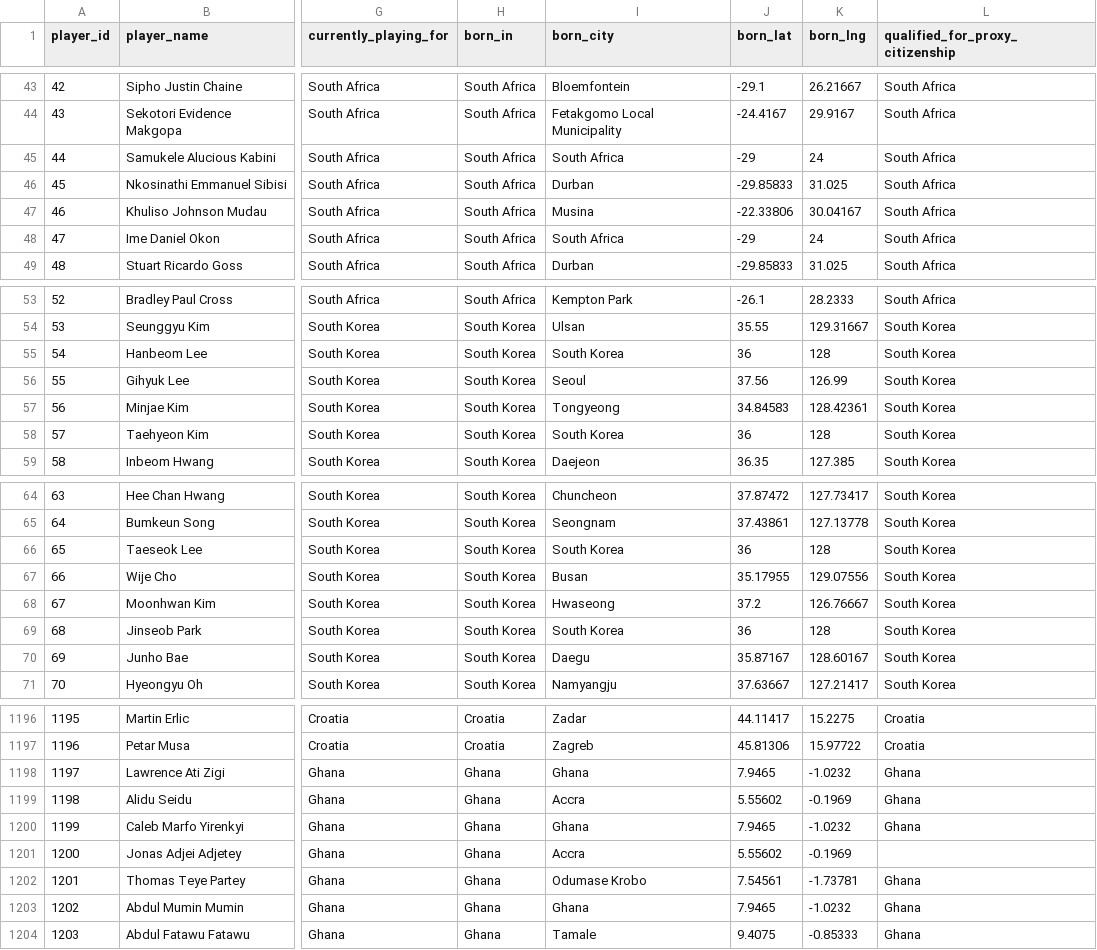
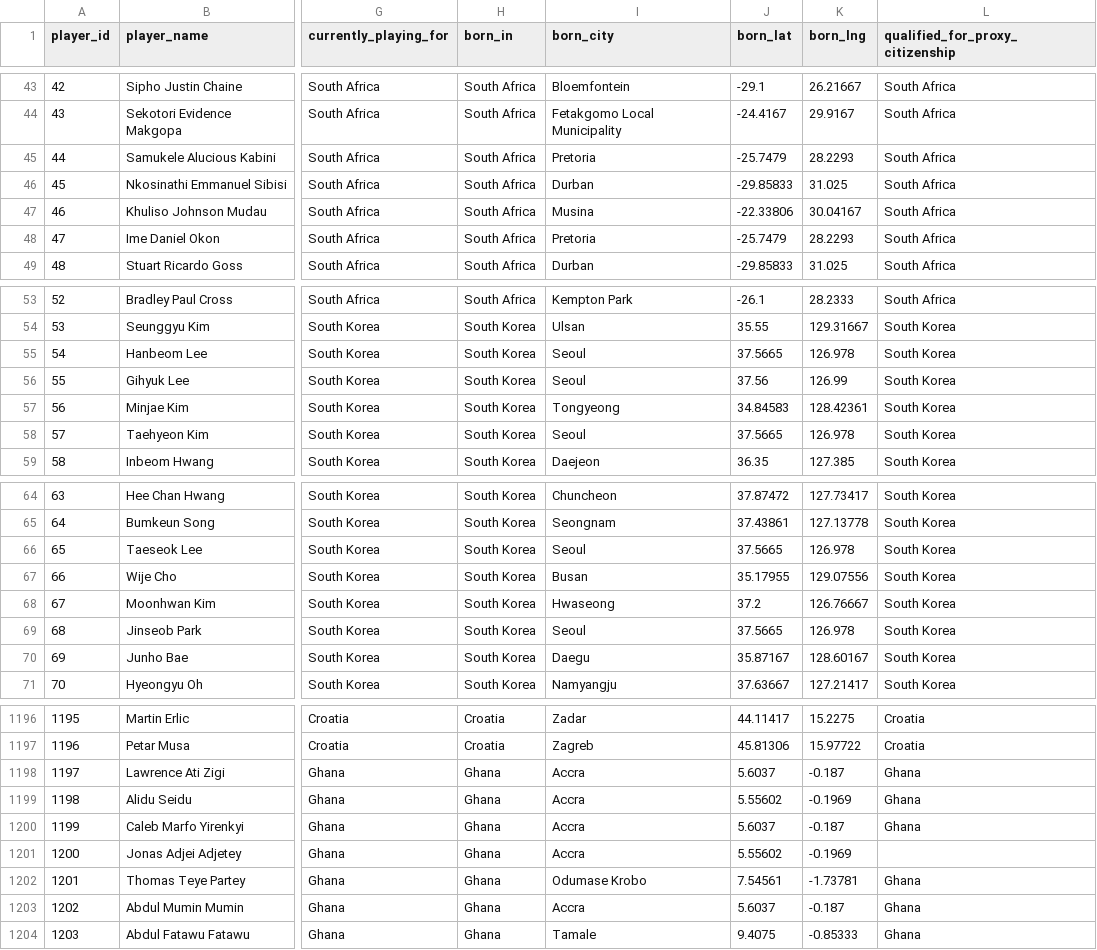
Before and after one commit to bntcurtis/worldly-cup, a CSV file: players_worldcup2026.csv, drawn as a sheet; only a part is shown, gaps mark what is left out; the diff covers the shown part only; the diff names each change by its address in the sheet, - before the commit and + after, or states it on an @@ line.

```diff
--- a/players_worldcup2026.csv
+++ b/players_worldcup2026.csv
-I45 (born_city): South Africa
+I45 (born_city): Pretoria
-J45 (born_lat): -29
+J45 (born_lat): -25.7479
-K45 (born_lng): 24
+K45 (born_lng): 28.2293
-I48 (born_city): South Africa
+I48 (born_city): Pretoria
-J48 (born_lat): -29
+J48 (born_lat): -25.7479
-K48 (born_lng): 24
+K48 (born_lng): 28.2293
-I55 (born_city): South Korea
+I55 (born_city): Seoul
-J55 (born_lat): 36
+J55 (born_lat): 37.5665
-K55 (born_lng): 128
+K55 (born_lng): 126.978
-I58 (born_city): South Korea
+I58 (born_city): Seoul
-J58 (born_lat): 36
+J58 (born_lat): 37.5665
-K58 (born_lng): 128
+K58 (born_lng): 126.978
-I66 (born_city): South Korea
+I66 (born_city): Seoul
-J66 (born_lat): 36
+J66 (born_lat): 37.5665
-K66 (born_lng): 128
+K66 (born_lng): 126.978
-I69 (born_city): South Korea
+I69 (born_city): Seoul
-J69 (born_lat): 36
+J69 (born_lat): 37.5665
-K69 (born_lng): 128
+K69 (born_lng): 126.978
-I1198 (born_city): Ghana
+I1198 (born_city): Accra
-J1198 (born_lat): 7.9465
+J1198 (born_lat): 5.6037
-K1198 (born_lng): -1.0232
+K1198 (born_lng): -0.187
-I1200 (born_city): Ghana
+I1200 (born_city): Accra
-J1200 (born_lat): 7.9465
+J1200 (born_lat): 5.6037
-K1200 (born_lng): -1.0232
+K1200 (born_lng): -0.187
-I1203 (born_city): Ghana
+I1203 (born_city): Accra
-J1203 (born_lat): 7.9465
+J1203 (born_lat): 5.6037
-K1203 (born_lng): -1.0232
+K1203 (born_lng): -0.187
```
Also changed, not shown: 164 edited cells elsewhere in this file.
